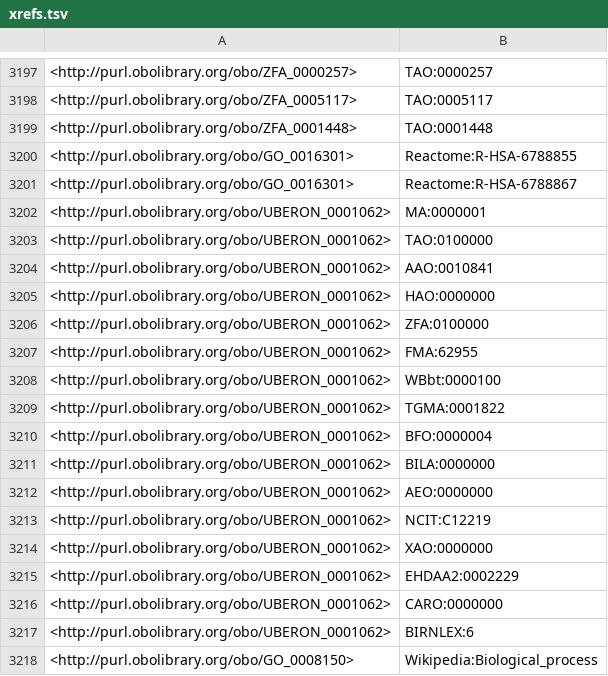
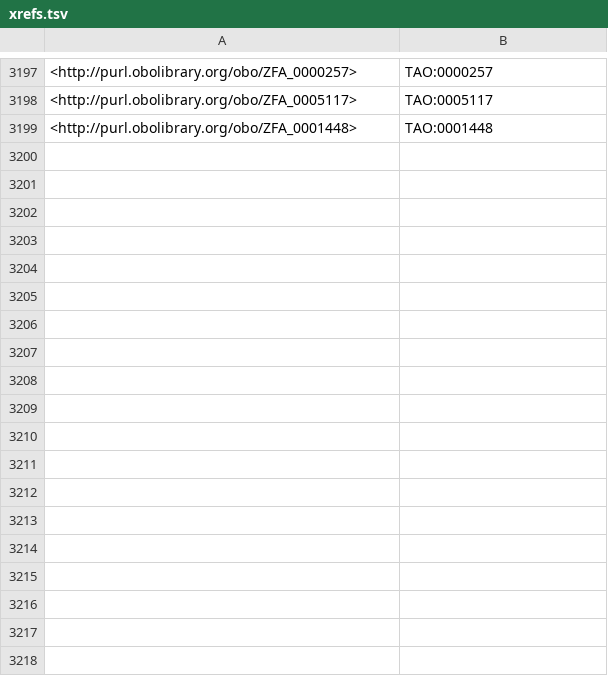
Before and after one commit to ZFIN/zebrafish-anatomical-ontology, a TSV file: src/ontology/reports/xrefs.tsv, drawn as a sheet; only a part is shown, gaps mark what is left out; the diff names each change by its address in the sheet, - before the commit and + after, or states it on an @@ line.

```diff
--- a/src/ontology/reports/xrefs.tsv
+++ b/src/ontology/reports/xrefs.tsv
-row 3200: <http://purl.obolibrary.org/obo/GO_0016301> | Reactome:R-HSA-6788855
-row 3201: <http://purl.obolibrary.org/obo/GO_0016301> | Reactome:R-HSA-6788867
-row 3202: <http://purl.obolibrary.org/obo/UBERON_0001062> | MA:0000001
-row 3203: <http://purl.obolibrary.org/obo/UBERON_0001062> | TAO:0100000
-row 3204: <http://purl.obolibrary.org/obo/UBERON_0001062> | AAO:0010841
-row 3205: <http://purl.obolibrary.org/obo/UBERON_0001062> | HAO:0000000
-row 3206: <http://purl.obolibrary.org/obo/UBERON_0001062> | ZFA:0100000
-row 3207: <http://purl.obolibrary.org/obo/UBERON_0001062> | FMA:62955
-row 3208: <http://purl.obolibrary.org/obo/UBERON_0001062> | WBbt:0000100
-row 3209: <http://purl.obolibrary.org/obo/UBERON_0001062> | TGMA:0001822
-row 3210: <http://purl.obolibrary.org/obo/UBERON_0001062> | BFO:0000004
-row 3211: <http://purl.obolibrary.org/obo/UBERON_0001062> | BILA:0000000
-row 3212: <http://purl.obolibrary.org/obo/UBERON_0001062> | AEO:0000000
-row 3213: <http://purl.obolibrary.org/obo/UBERON_0001062> | NCIT:C12219
-row 3214: <http://purl.obolibrary.org/obo/UBERON_0001062> | XAO:0000000
-row 3215: <http://purl.obolibrary.org/obo/UBERON_0001062> | EHDAA2:0002229
-row 3216: <http://purl.obolibrary.org/obo/UBERON_0001062> | CARO:0000000
-row 3217: <http://purl.obolibrary.org/obo/UBERON_0001062> | BIRNLEX:6
-row 3218: <http://purl.obolibrary.org/obo/GO_0008150> | Wikipedia:Biological_process
```
Also changed, not shown: src/ontology/reports/basic-report.tsv, src/ontology/reports/synonyms.tsv, 24 other files.
